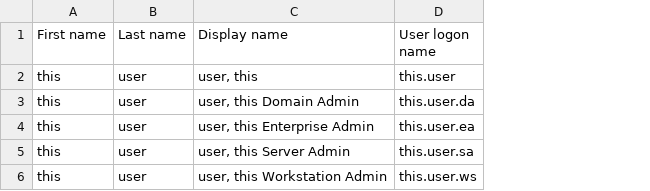
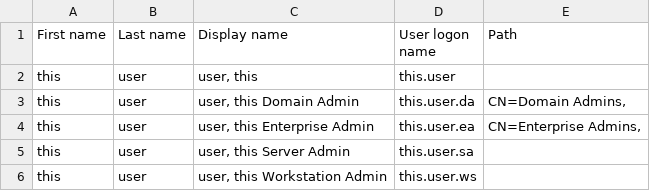
Before and after one commit to CurtisSlone/ConventionalSystemsAdministrationAzure, a CSV file: adminscripts/DC/ImportADUsers.csv, drawn as a sheet; the diff names each change by its address in the sheet, - before the commit and + after, or states it on an @@ line.

```diff
--- a/adminscripts/DC/ImportADUsers.csv
+++ b/adminscripts/DC/ImportADUsers.csv
+column E (Path), rows 3-4: CN=Domain Admins, | CN=Enterprise Admins,
```
Also changed, not shown: 5 other files.
